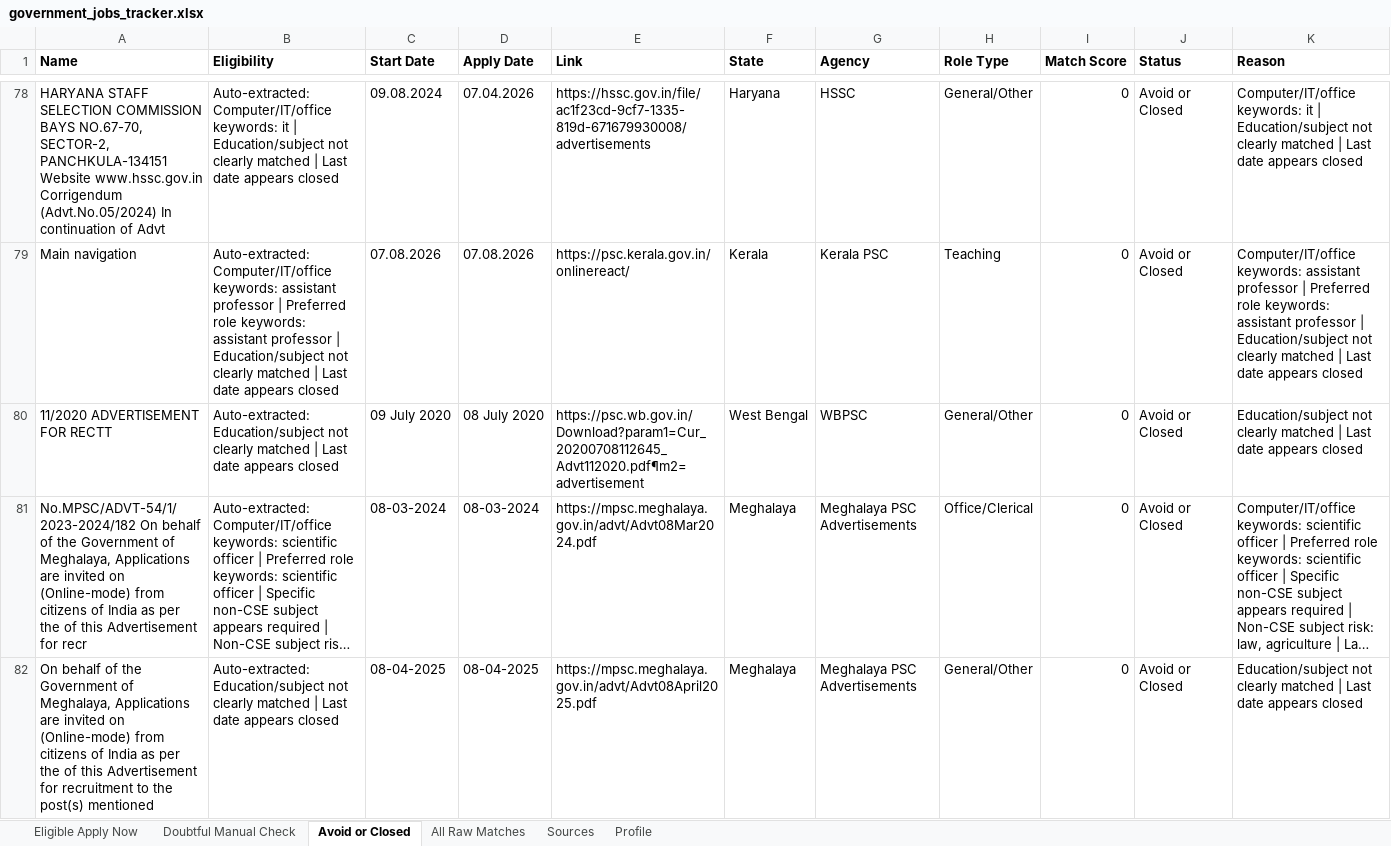
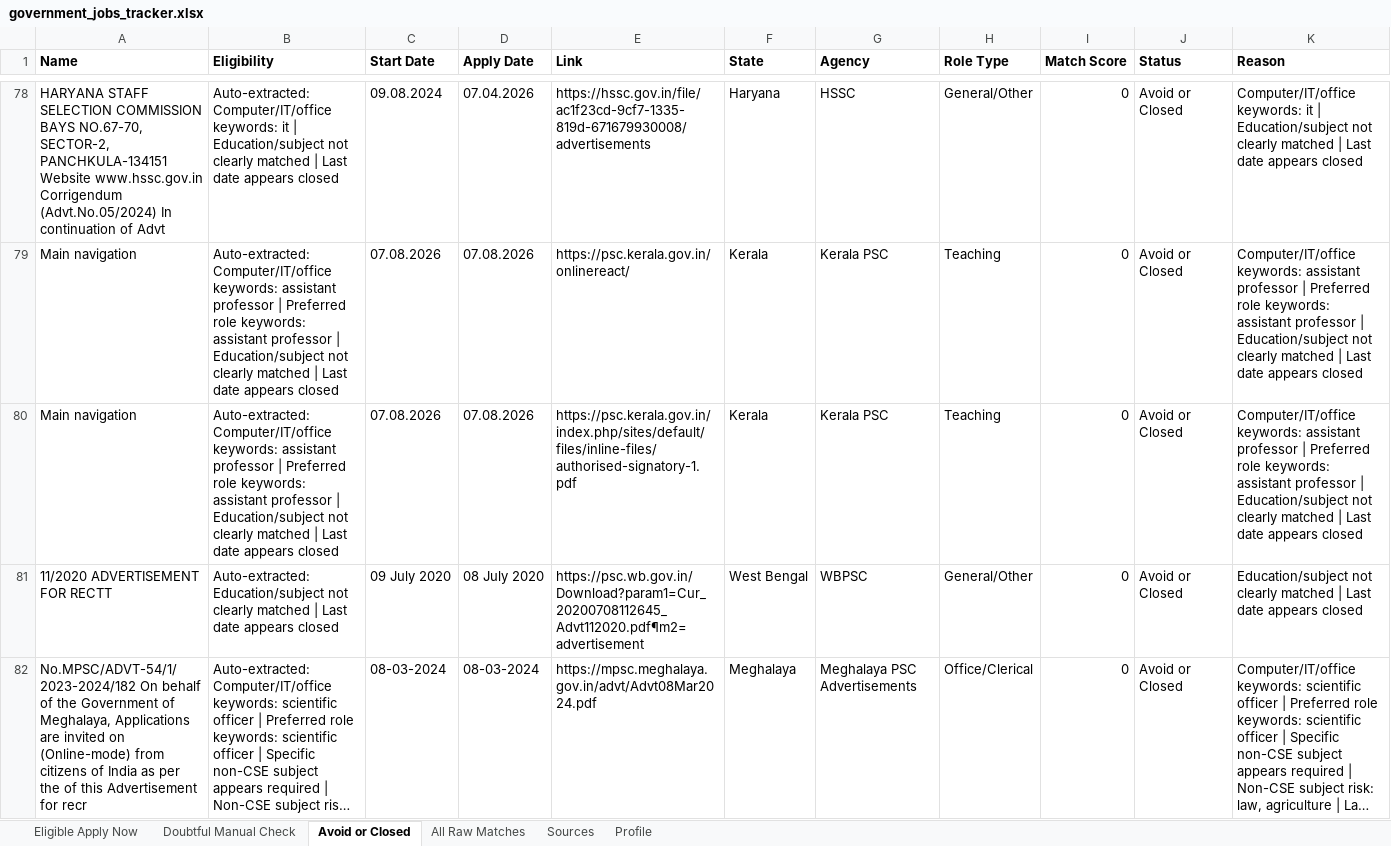
Before and after one commit to cshemant/LearnWithHemant, an Excel workbook: jobs/government_jobs_tracker.xlsx, sheet Avoid or Closed, drawn as a sheet; only a part is shown, gaps mark what is left out; the shorter side is filled out with more unchanged rows; long unchanged cells end in …; values as stored, in another font and other column widths than the file's, no borders; rows hold the shown columns only; the diff covers the shown part only; the diff names each change by its address in the sheet, - before the commit and + after, or states it on an @@ line.

```diff
--- a/jobs/government_jobs_tracker.xlsx (sheet Avoid or Closed)
+++ b/jobs/government_jobs_tracker.xlsx (sheet Avoid or Closed)
+row 80: Main navigation | Auto-extracted: Computer/IT/office keywords: assistant professor | Preferred role keywords: assistant professor | Education/subject not clearly matched | Last date appears closed | 07.08.2026 | 07.08.2026 | https://psc.kerala.gov.in/index.php/sites/default/files/inline-files/authorised-signatory-1.pdf | Kerala | Kerala PSC | Teaching | 0 | Avoid or Closed | Computer/IT/office keywords: assistant professor | Preferred role keywords: assistant professor | Education/subject not clearly matched | Last date appears closed
```
Also changed, not shown: 1 added row elsewhere in this sheet, sheet All Raw Matches, 34 other files.
